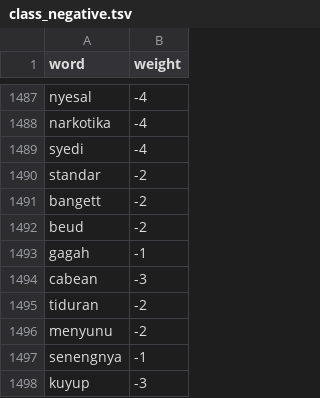
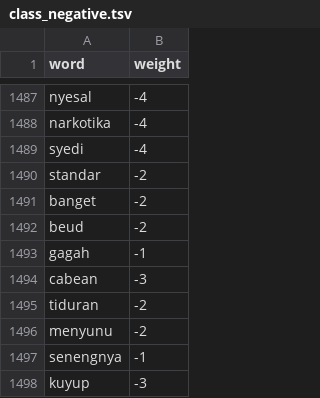
Before and after one commit to mkom23/mkom23-repo-sentiment, a TSV file: class_negative.tsv, drawn as a sheet; only a part is shown, gaps mark what is left out.

Commit message:
Update class_negative.tsv

```diff
--- a/class_negative.tsv
+++ b/class_negative.tsv
@@ -1490,3 +1490,3 @@ syedi	-4
 standar	-2
-bangett	-2
+banget	-2
 beud	-2
```
